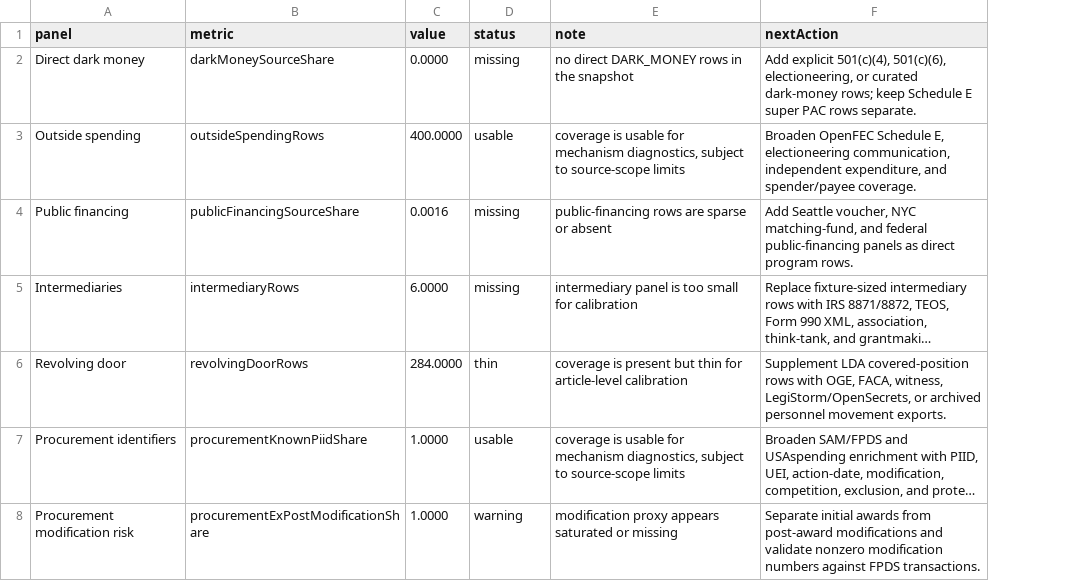
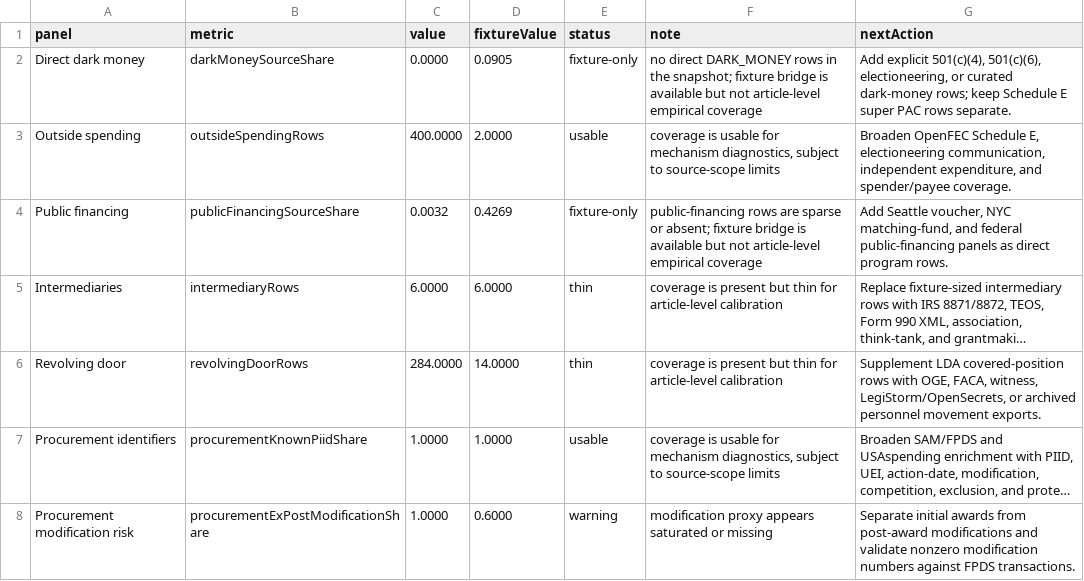
Before and after one commit to Jacoba1100254352/lobby-capture-simulator, a CSV file: reports/source-panel-inventory.csv, drawn as a sheet; long unchanged cells end in …; addresses are those after the commit; the diff names each change by its address in the sheet, - before the commit and + after, or states it on an @@ line.

```diff
--- a/reports/source-panel-inventory.csv
+++ b/reports/source-panel-inventory.csv
+column D (fixtureValue), rows 2-8: 0.0905 | 2.0000 | 0.4269 | 6.0000 | 14.0000 | 1.0000 | 0.6000
-E2 (status): missing
+E2 (status): fixture-only
-F2 (note): …in the snapshot
+F2 (note): …in the snapshot; fixture bridge is available but not article-level empirical coverage
-C4 (value): 0.0016
+C4 (value): 0.0032
-E4 (status): missing
+E4 (status): fixture-only
-F4 (note): …sparse or absent
+F4 (note): …sparse or absent; fixture bridge is available but not article-level empirical coverage
-E5 (status): missing
+E5 (status): thin
-F5 (note): intermediary panel is too small for calibration
+F5 (note): coverage is present but thin for article-level calibration
```
Also changed, not shown: reports/calibration-queue.csv, reports/lobby-capture-campaign.csv, 44 other files.
